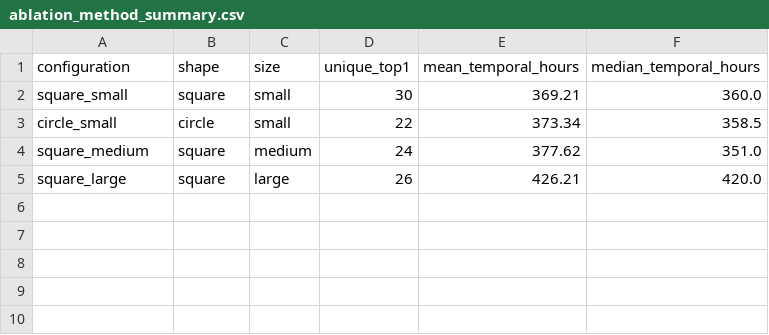
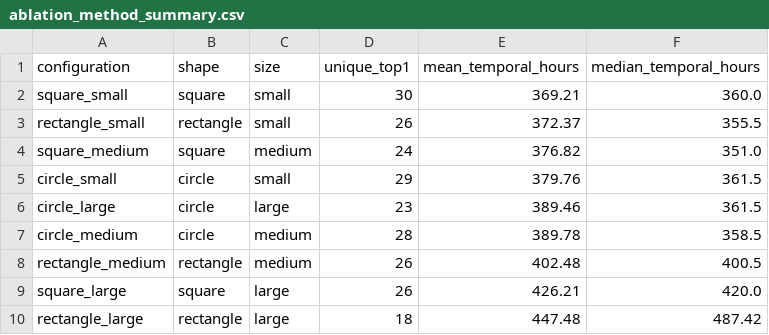
Before and after one commit to RanjanRamachandra/FRAME-Satellite-Retrieval, a CSV file: results/ablation_masks/ablation_method_summary.csv, drawn as a sheet.

Commit message:
results: complete all 9 mask ablation configurations
All 3 shapes x 3 sizes evaluated:
- Best teacher imitation: square_small (loss=0.000506)
- Worst teacher imitation: rectangle_large (loss=0.025374)
- Most similar to baseline: circle_large (25% Top-1 agreement)
- Most different from baseline: rectangle_large (0% agreement)
- Larger masks consistently retrieve more temporally distant scenes
- All findings exploratory — behaviour metrics only, not relevance

```diff
--- a/results/ablation_masks/ablation_method_summary.csv
+++ b/results/ablation_masks/ablation_method_summary.csv
@@ -2,4 +2,9 @@ configuration,shape,size,unique_top1,mean_temporal_hours,median_temporal_hours
 square_small,square,small,30,369.21,360.0
-circle_small,circle,small,22,373.34,358.5
-square_medium,square,medium,24,377.62,351.0
+rectangle_small,rectangle,small,26,372.37,355.5
+square_medium,square,medium,24,376.82,351.0
+circle_small,circle,small,29,379.76,361.5
+circle_large,circle,large,23,389.46,361.5
+circle_medium,circle,medium,28,389.78,358.5
+rectangle_medium,rectangle,medium,26,402.48,400.5
 square_large,square,large,26,426.21,420.0
+rectangle_large,rectangle,large,18,447.48,487.42
```
Also changed, not shown: results/ablation_masks/ablation_vs_baseline.csv, 5 other files.
